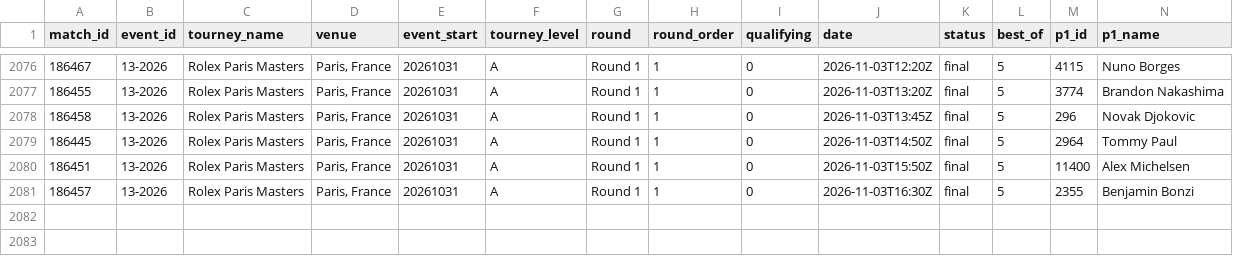
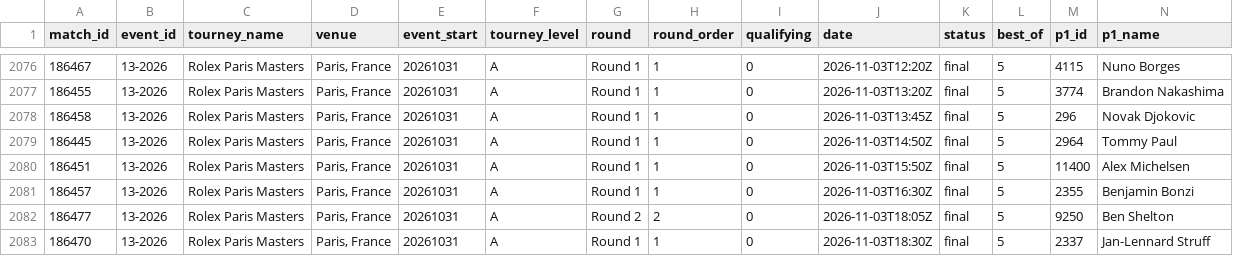
Before and after one commit to Hrivasek/tenis-predikce, a CSV file: data/espn_atp.csv, drawn as a sheet; only a part is shown, gaps mark what is left out; rows hold the shown columns only; the diff names each change by its address in the sheet, - before the commit and + after, or states it on an @@ line.

```diff
--- a/data/espn_atp.csv
+++ b/data/espn_atp.csv
+row 2082: 186477 | 13-2026 | Rolex Paris Masters | Paris, France | 20261031 | A | Round 2 | 2 | 0 | 2026-11-03T18:05Z | final | 5 | 9250 | Ben Shelton
+row 2083: 186470 | 13-2026 | Rolex Paris Masters | Paris, France | 20261031 | A | Round 1 | 1 | 0 | 2026-11-03T18:30Z | final | 5 | 2337 | Jan-Lennard Struff
```
Also changed, not shown: data/espn_wta.csv, data/predictions.csv, 1 other file.
